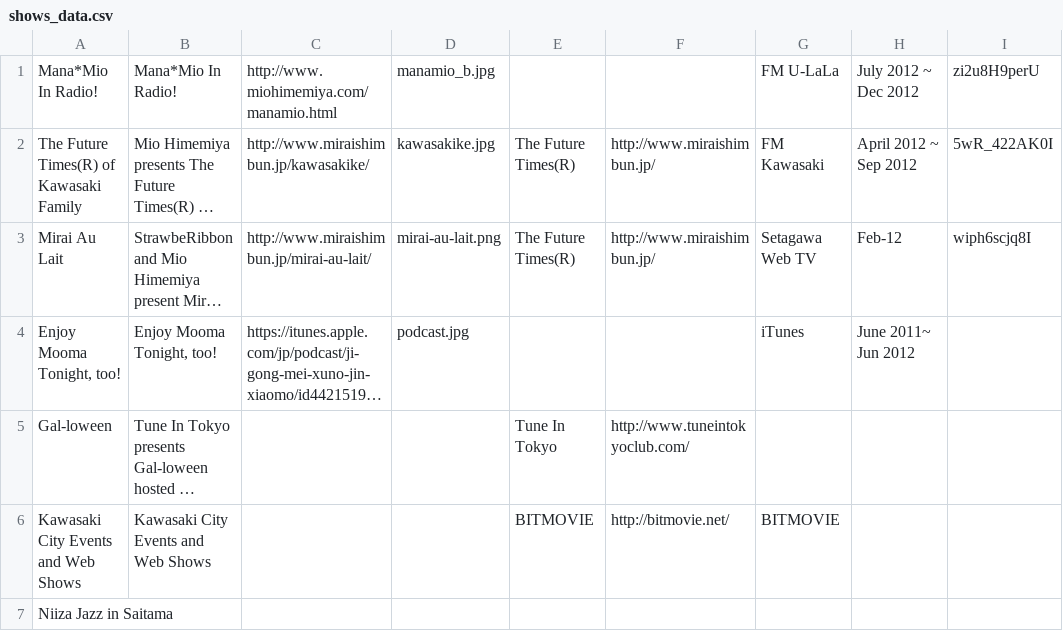
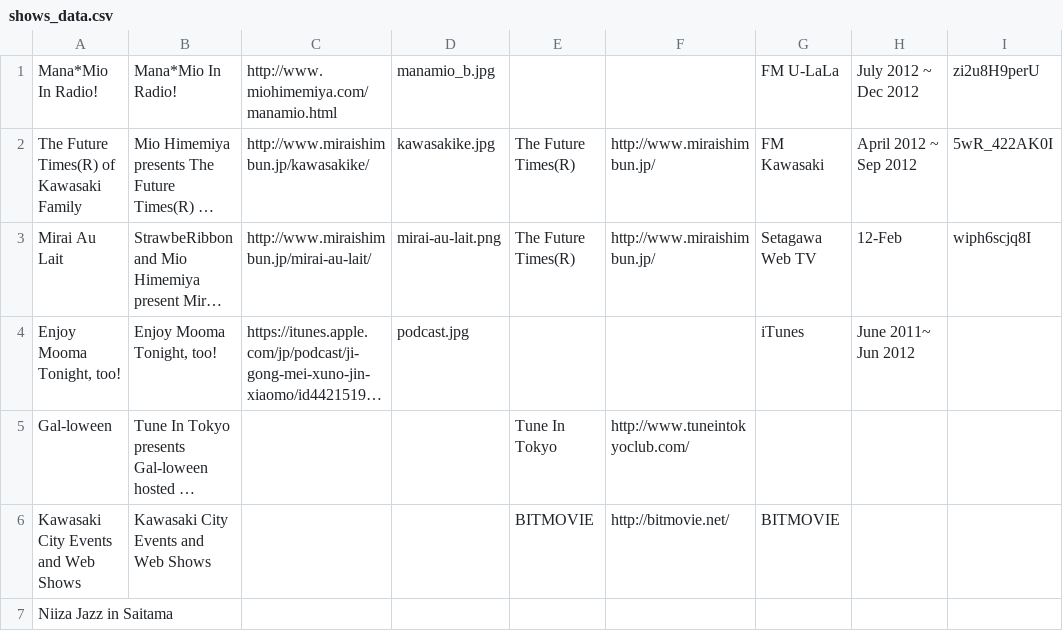
Before and after one commit to mio-mio/artist_page, a CSV file: db/shows_data.csv, drawn as a sheet; long unchanged cells end in …; the diff names each change by its address in the sheet, - before the commit and + after, or states it on an @@ line.

```diff
--- a/db/shows_data.csv
+++ b/db/shows_data.csv
-H3: Feb-12
+H3: 12-Feb
```
Also changed, not shown: 4 other files.
